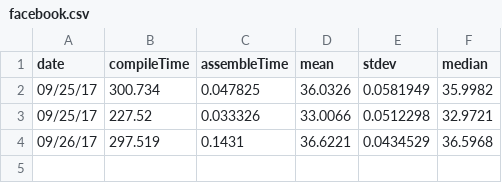
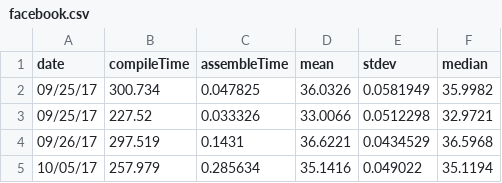
Before and after one commit to tensor-compiler/performance-results, a CSV file: facebook.csv, drawn as a sheet; the diff names each change by its address in the sheet, - before the commit and + after, or states it on an @@ line.

```diff
--- a/facebook.csv
+++ b/facebook.csv
+row 5: 10/05/17 | 257.979 | 0.285634 | 35.1416 | 0.049022 | 35.1194
```
Also changed, not shown: mac_econ.csv, rma10.csv, 1 other file.
